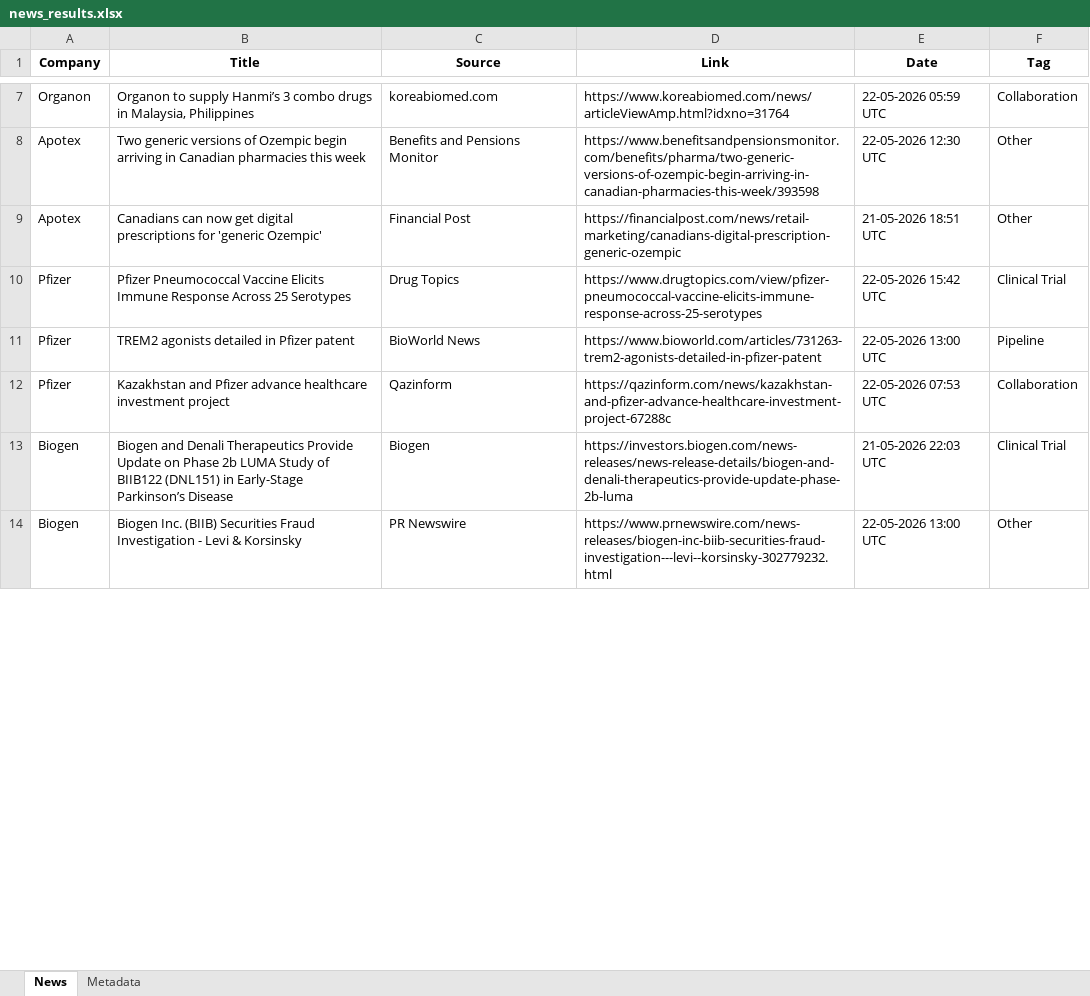
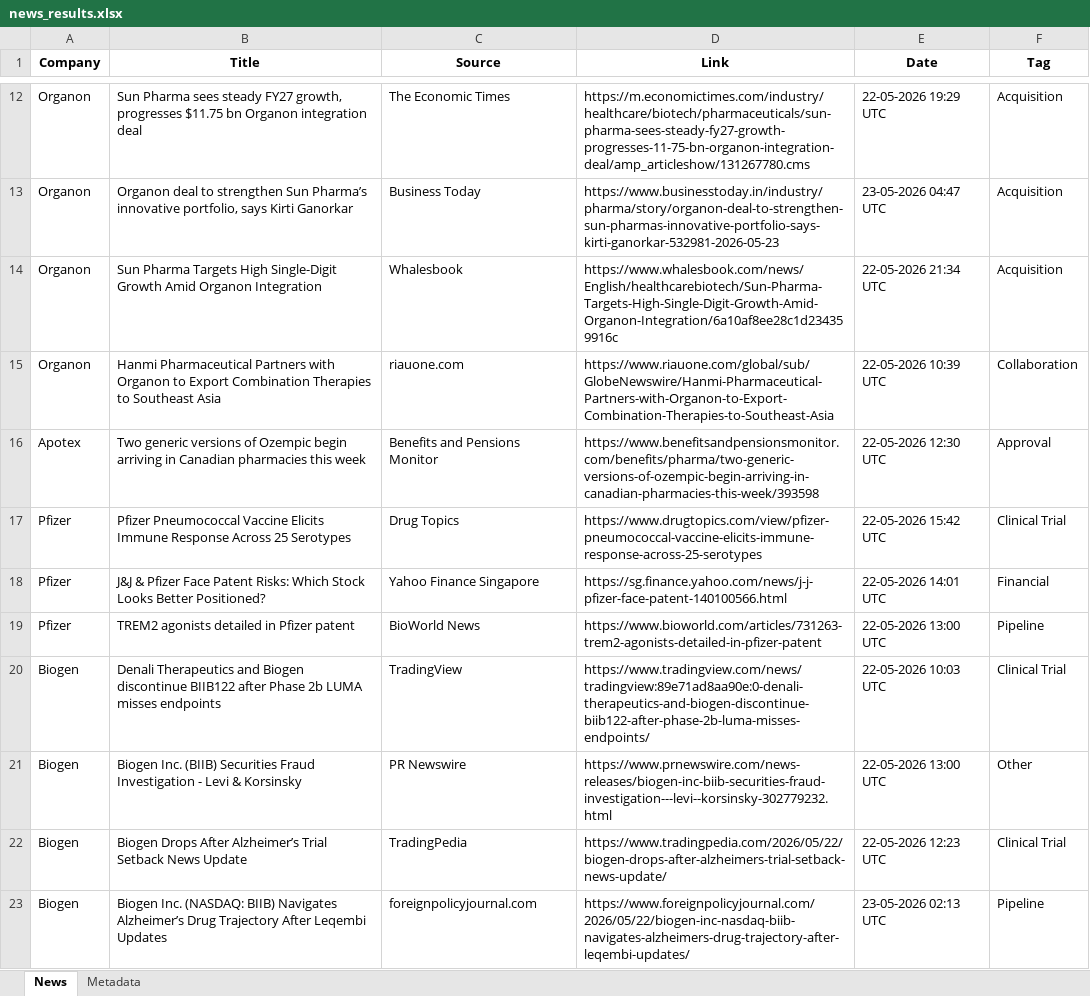
Before and after one commit to mishraa-G/Ved, an Excel workbook: news_results.xlsx, sheet News, drawn as a sheet; only a part is shown, gaps mark what is left out; values as stored, in another font and other column widths than the file's, no borders; removed rows and columns are numbered as before the commit, all else as after; the diff covers the shown part only; the diff names each change by its address in the sheet, - before the commit and + after, or states it on an @@ line.

```diff
--- a/news_results.xlsx (sheet News)
+++ b/news_results.xlsx (sheet News)
+row 12: Organon | Sun Pharma sees steady FY27 growth, progresses $11.75 bn Organon integration deal | The Economic Times | https://m.economictimes.com/industry/healthcare/biotech/pharmaceuticals/sun-pharma-sees-steady-fy27-growth-progresses-11-75-bn-organon-integration-deal/amp_articleshow/131267780.cms | 22-05-2026 19:29 UTC | Acquisition
+row 13: Organon | Organon deal to strengthen Sun Pharma’s innovative portfolio, says Kirti Ganorkar | Business Today | https://www.businesstoday.in/industry/pharma/story/organon-deal-to-strengthen-sun-pharmas-innovative-portfolio-says-kirti-ganorkar-532981-2026-05-23 | 23-05-2026 04:47 UTC | Acquisition
+row 14: Organon | Sun Pharma Targets High Single-Digit Growth Amid Organon Integration | Whalesbook | https://www.whalesbook.com/news/English/healthcarebiotech/Sun-Pharma-Targets-High-Single-Digit-Growth-Amid-Organon-Integration/6a10af8ee28c1d234359916c | 22-05-2026 21:34 UTC | Acquisition
-B15 (Title): Organon to supply Hanmi’s 3 combo drugs in Malaysia, Philippines
+B15 (Title): Hanmi Pharmaceutical Partners with Organon to Export Combination Therapies to Southeast Asia
-C15 (Source): koreabiomed.com
+C15 (Source): riauone.com
-D15 (Link): https://www.koreabiomed.com/news/articleViewAmp.html?idxno=31764
+D15 (Link): https://www.riauone.com/global/sub/GlobeNewswire/Hanmi-Pharmaceutical-Partners-with-Organon-to-Export-Combination-Therapies-to-Southeast-Asia
-E15 (Date): 22-05-2026 05:59 UTC
+E15 (Date): 22-05-2026 10:39 UTC
-F16 (Tag): Other
+F16 (Tag): Approval
-row 9: Apotex | Canadians can now get digital prescriptions for 'generic Ozempic' | Financial Post | https://financialpost.com/news/retail-marketing/canadians-digital-prescription-generic-ozempic | 21-05-2026 18:51 UTC | Other
+row 18: Pfizer | J&J & Pfizer Face Patent Risks: Which Stock Looks Better Positioned? | Yahoo Finance Singapore | https://sg.finance.yahoo.com/news/j-j-pfizer-face-patent-140100566.html | 22-05-2026 14:01 UTC | Financial
-row 12: Pfizer | Kazakhstan and Pfizer advance healthcare investment project | Qazinform | https://qazinform.com/news/kazakhstan-and-pfizer-advance-healthcare-investment-project-67288c | 22-05-2026 07:53 UTC | Collaboration
-B20 (Title): Biogen and Denali Therapeutics Provide Update on Phase 2b LUMA Study of BIIB122 (DNL151) in Early-Stage Parkinson’s Disease
+B20 (Title): Denali Therapeutics and Biogen discontinue BIIB122 after Phase 2b LUMA misses endpoints
-C20 (Source): Biogen
+C20 (Source): TradingView
-D20 (Link): https://investors.biogen.com/news-releases/news-release-details/biogen-and-denali-therapeutics-provide-update-phase-2b-luma
+D20 (Link): https://www.tradingview.com/news/tradingview:89e71ad8aa90e:0-denali-therapeutics-and-biogen-discontinue-biib122-after-phase-2b-luma-misses-endpoints/
-E20 (Date): 21-05-2026 22:03 UTC
+E20 (Date): 22-05-2026 10:03 UTC
+row 22: Biogen | Biogen Drops After Alzheimer’s Trial Setback News Update | TradingPedia | https://www.tradingpedia.com/2026/05/22/biogen-drops-after-alzheimers-trial-setback-news-update/ | 22-05-2026 12:23 UTC | Clinical Trial
+row 23: Biogen | Biogen Inc. (NASDAQ: BIIB) Navigates Alzheimer’s Drug Trajectory After Leqembi Updates | foreignpolicyjournal.com | https://www.foreignpolicyjournal.com/2026/05/22/biogen-inc-nasdaq-biib-navigates-alzheimers-drug-trajectory-after-leqembi-updates/ | 23-05-2026 02:13 UTC | Pipeline
```
Also changed, not shown: 11 added rows, 6 removed rows and 26 edited cells elsewhere in this sheet, sheet Metadata, news_results_raw.xlsx.
